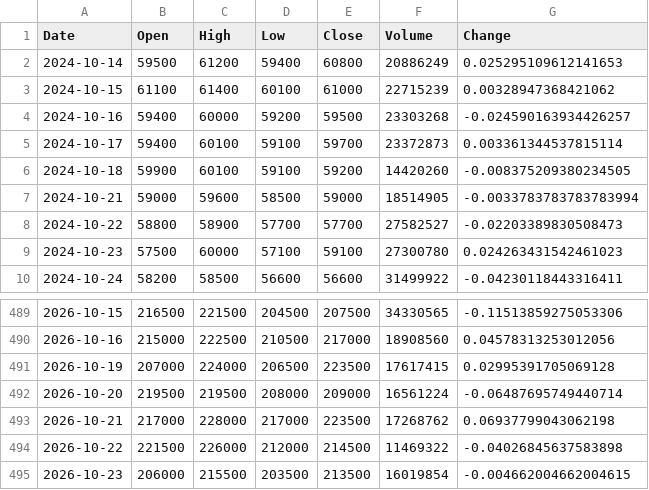
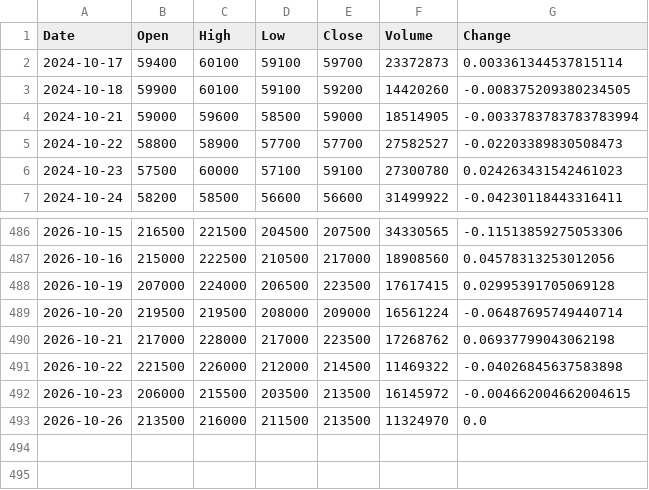
Before and after one commit to uavsky-sys/krx-data, a CSV file: data/history/005930.csv, drawn as a sheet; only a part is shown, gaps mark what is left out.

Commit message:
data: 2026-10-27 00:29 KST

```diff
--- a/data/history/005930.csv
+++ b/data/history/005930.csv
@@ -1,5 +1,2 @@
 Date,Open,High,Low,Close,Volume,Change
-2024-10-14,59500,61200,59400,60800,20886249,0.025295109612141653
-2024-10-15,61100,61400,60100,61000,22715239,0.00328947368421062
-2024-10-16,59400,60000,59200,59500,23303268,-0.024590163934426257
 2024-10-17,59400,60100,59100,59700,23372873,0.003361344537815114
@@ -494,2 +491,3 @@
 2026-10-22,221500,226000,212000,214500,11469322,-0.04026845637583898
-2026-10-23,206000,215500,203500,213500,16019854,-0.004662004662004615
+2026-10-23,206000,215500,203500,213500,16145972,-0.004662004662004615
+2026-10-26,213500,216000,211500,213500,11324970,0.0
```
Also changed, not shown: data/history/000660.csv, data/history/082270.csv, 8 other files.
